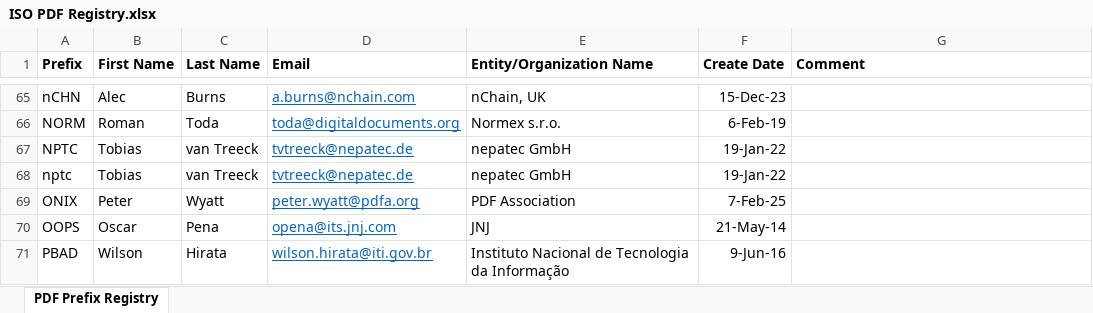
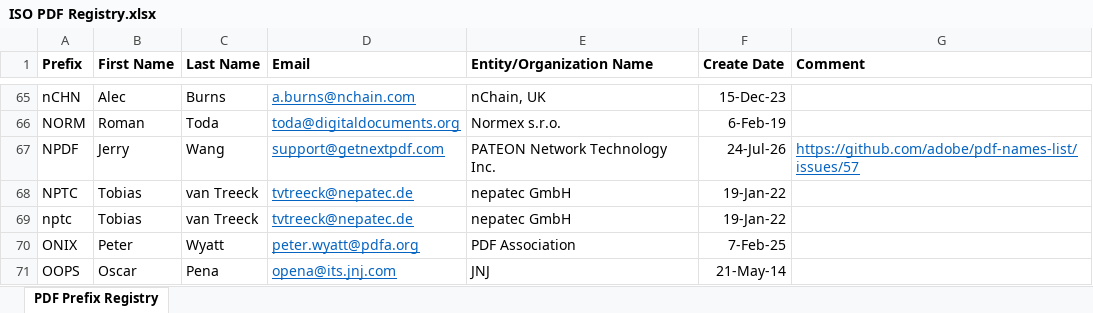
Before and after one commit to adobe/pdf-names-list, an Excel workbook: ISO PDF Registry.xlsx, sheet PDF Prefix Registry, drawn as a sheet; only a part is shown, gaps mark what is left out; the shorter side is filled out with more unchanged rows; values as stored, in another font and other column widths than the file's, no borders; the diff names each change by its address in the sheet, - before the commit and + after, or states it on an @@ line.

Commit message:
Resolve #57 for NPDF

```diff
--- a/ISO PDF Registry.xlsx (sheet PDF Prefix Registry)
+++ b/ISO PDF Registry.xlsx (sheet PDF Prefix Registry)
+row 67: NPDF | Jerry | Wang | support@getnextpdf.com | PATEON Network Technology Inc. | 24-Jul-26 | https://github.com/adobe/pdf-names-list/issues/57
```
Also changed, not shown: 1 other file.
